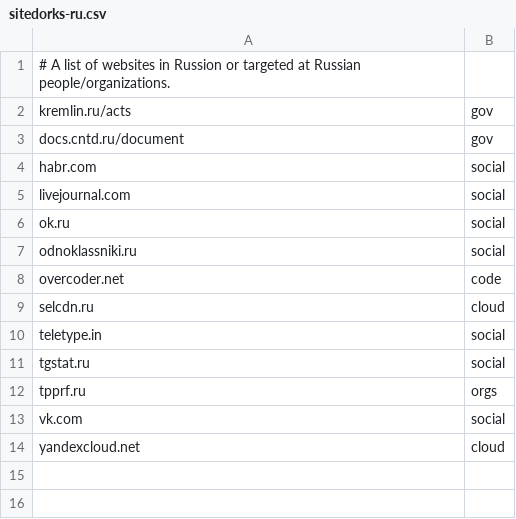
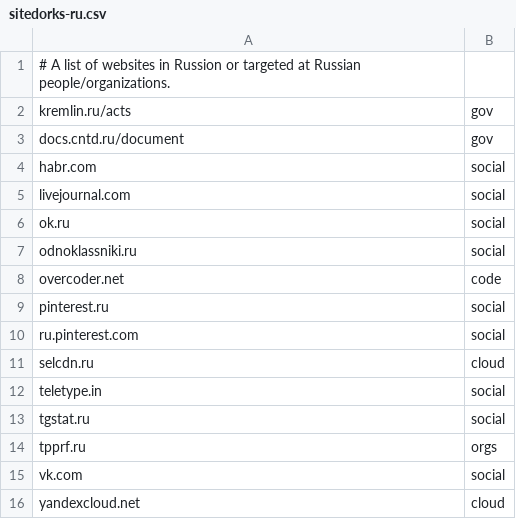
Before and after one commit to Zarcolio/sitedorks, a CSV file: csv/sitedorks-ru.csv, drawn as a sheet; the diff names each change by its address in the sheet, - before the commit and + after, or states it on an @@ line.

Commit message:
Update sitedorks-ru.csv

```diff
--- a/csv/sitedorks-ru.csv
+++ b/csv/sitedorks-ru.csv
+row 9: pinterest.ru | social
+row 10: ru.pinterest.com | social
```
